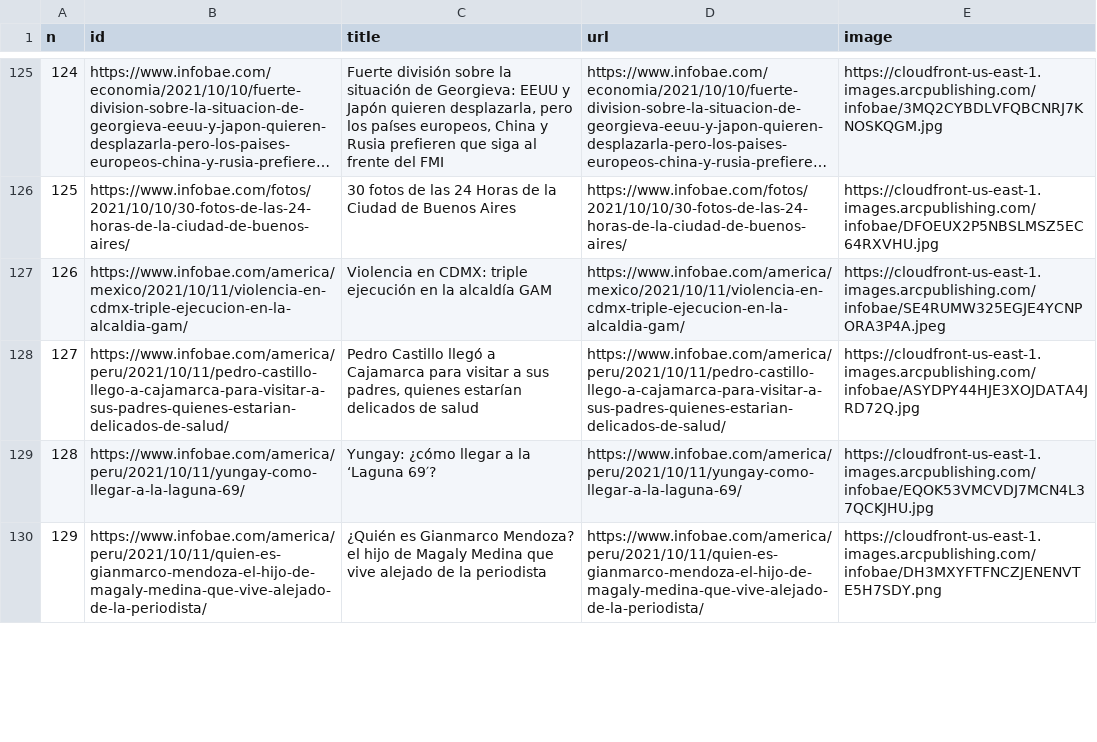
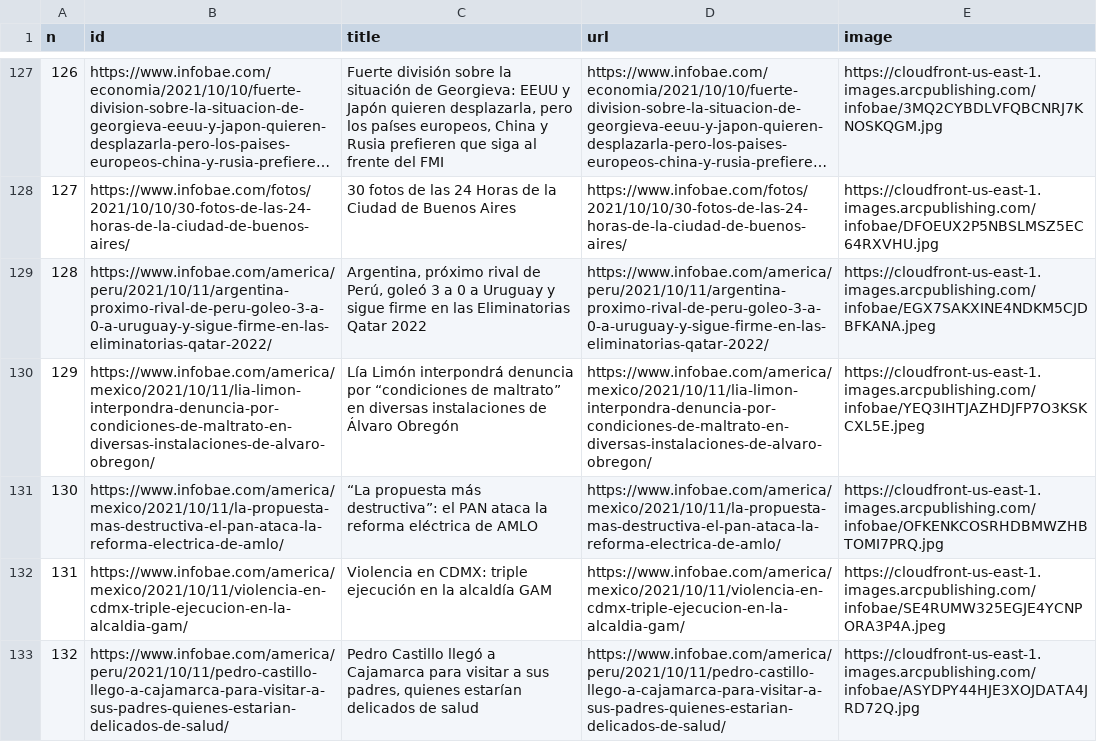
Before and after one commit to diffario/diarios, a CSV file: infobae.csv, drawn as a sheet; only a part is shown, gaps mark what is left out; long unchanged cells end in …; removed rows and columns are numbered as before the commit, all else as after; the diff covers the shown part only; the diff names each change by its address in the sheet, - before the commit and + after, or states it on an @@ line.

```diff
--- a/infobae.csv
+++ b/infobae.csv
@@ column A (n) renumbered from row 12 down @@
+row 129: 128 | https://www.infobae.com/america/peru/2021/10/11/argentina-proximo-rival-de-peru-goleo-3-a-0-a-uruguay-y-sigue-firme-en-las-eliminatorias-qatar-2022/ | Argentina, próximo rival de Perú, goleó 3 a 0 a Uruguay y sigue firme en las Eliminatorias Qatar 2022 | https://www.infobae.com/america/peru/2021/10/11/argentina-proximo-rival-de-peru-goleo-3-a-0-a-uruguay-y-sigue-firme-en-las-eliminatorias-qatar-2022/ | https://cloudfront-us-east-1.images.arcpublishing.com/infobae/EGX7SAKXINE4NDKM5CJDBFKANA.jpeg
+row 130: 129 | https://www.infobae.com/america/mexico/2021/10/11/lia-limon-interpondra-denuncia-por-condiciones-de-maltrato-en-diversas-instalaciones-de-alvaro-obregon/ | Lía Limón interpondrá denuncia por “condiciones de maltrato” en diversas instalaciones de Álvaro Obregón | https://www.infobae.com/america/mexico/2021/10/11/lia-limon-interpondra-denuncia-por-condiciones-de-maltrato-en-diversas-instalaciones-de-alvaro-obregon/ | https://cloudfront-us-east-1.images.arcpublishing.com/infobae/YEQ3IHTJAZHDJFP7O3KSKCXL5E.jpeg
+row 131: 130 | https://www.infobae.com/america/mexico/2021/10/11/la-propuesta-mas-destructiva-el-pan-ataca-la-reforma-electrica-de-amlo/ | “La propuesta más destructiva”: el PAN ataca la reforma eléctrica de AMLO | https://www.infobae.com/america/mexico/2021/10/11/la-propuesta-mas-destructiva-el-pan-ataca-la-reforma-electrica-de-amlo/ | https://cloudfront-us-east-1.images.arcpublishing.com/infobae/OFKENKCOSRHDBMWZHBTOMI7PRQ.jpg
-row 129: 128 | https://www.infobae.com/america/peru/2021/10/11/yungay-como-llegar-a-la-laguna-69/ | Yungay: ¿cómo llegar a la ‘Laguna 69′? | https://www.infobae.com/america/peru/2021/10/11/yungay-como-llegar-a-la-laguna-69/ | https://cloudfront-us-east-1.images.arcpublishing.com/infobae/EQOK53VMCVDJ7MCN4L37QCKJHU.jpg
-row 130: 129 | https://www.infobae.com/america/peru/2021/10/11/quien-es-gianmarco-mendoza-el-hijo-de-magaly-medina-que-vive-alejado-de-la-periodista/ | ¿Quién es Gianmarco Mendoza? el hijo de Magaly Medina que vive alejado de la periodista | https://www.infobae.com/america/peru/2021/10/11/quien-es-gianmarco-mendoza-el-hijo-de-magaly-medina-que-vive-alejado-de-la-periodista/ | https://cloudfront-us-east-1.images.arcpublishing.com/infobae/DH3MXYFTFNCZJENENVTE5H7SDY.png
```
Also changed, not shown: 3 added rows, 2 removed rows and 1 edited cell elsewhere in this file, clarin.csv, 2 other files.
